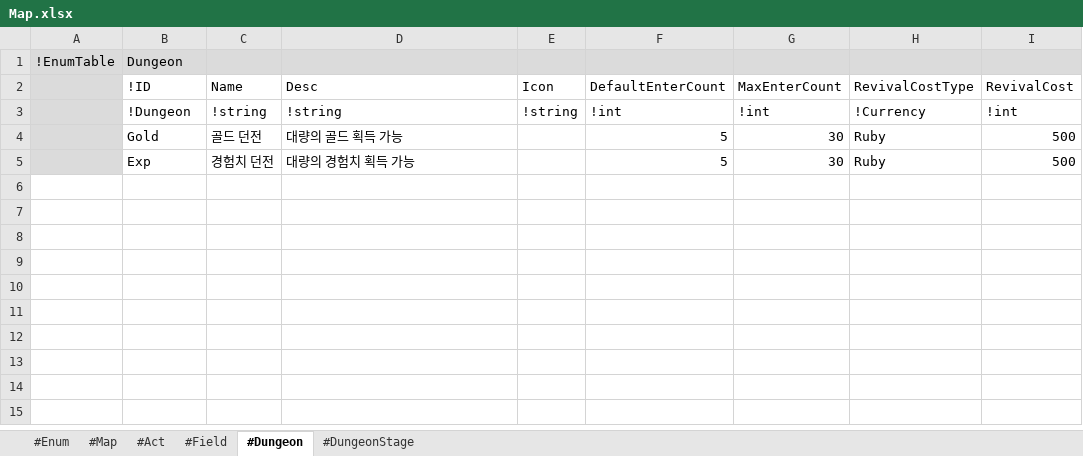
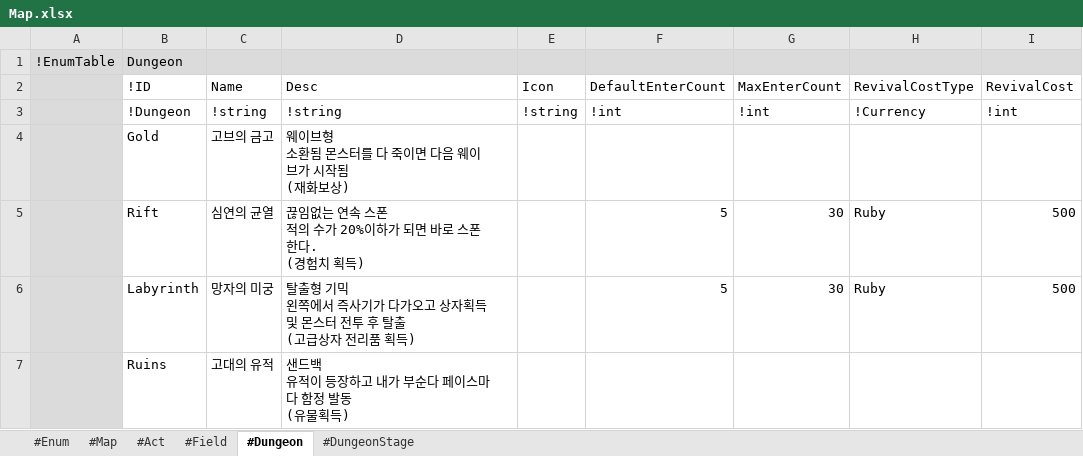
Before and after one commit to electro8836/ProjectOne, an Excel workbook: Shared/XLS/Map.xlsx, sheet #Dungeon, drawn as a sheet; only a part is shown; values as stored, in another font and other column widths than the file's, no borders; addresses are those after the commit; rows hold the shown columns only; ↵ is a line break in a cell; the diff names each change by its address in the sheet, - before the commit and + after, or states it on an @@ line.

```diff
--- a/Shared/XLS/Map.xlsx (sheet #Dungeon)
+++ b/Shared/XLS/Map.xlsx (sheet #Dungeon)
+row 4:  | Gold | 고브의 금고 | 웨이브형 ↵ 소환됨 몬스터를 다 죽이면 다음 웨이브가 시작됨 ↵ (재화보상)
-B5: Gold
+B5: Rift
-C5: 골드 던전
+C5: 심연의 균열
-D5: 대량의 골드 획득 가능
+D5: 끊임없는 연속 스폰 ↵ 적의 수가 20%이하가 되면 바로 스폰한다. ↵ (경험치 획득)
-B6: Exp
+B6: Labyrinth
-C6: 경험치 던전
+C6: 망자의 미궁
-D6: 대량의 경험치 획득 가능
+D6: 탈출형 기믹 ↵ 왼쪽에서 즉사기가 다가오고 상자획득 및 몬스터 전투 후 탈출 ↵ (고급상자 전리품 획득)
+row 7:  | Ruins | 고대의 유적 | 샌드백 ↵ 유적이 등장하고 내가 부순다 페이스마다 함정 발동 ↵ (유물획득)
```
Also changed, not shown: sheet #Map, sheet #DungeonStage, Shared/XLS/Item.xlsx, Shared/XLS/Monster.xlsx, 35 other files.
